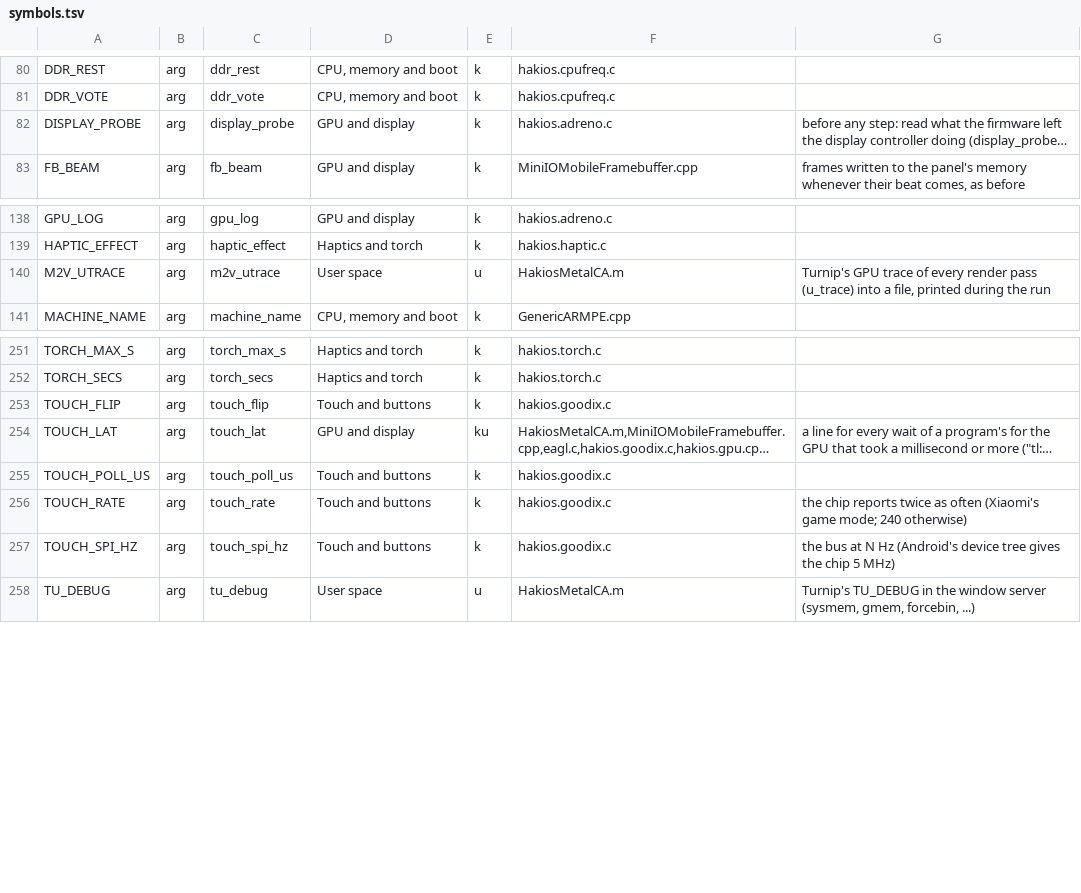
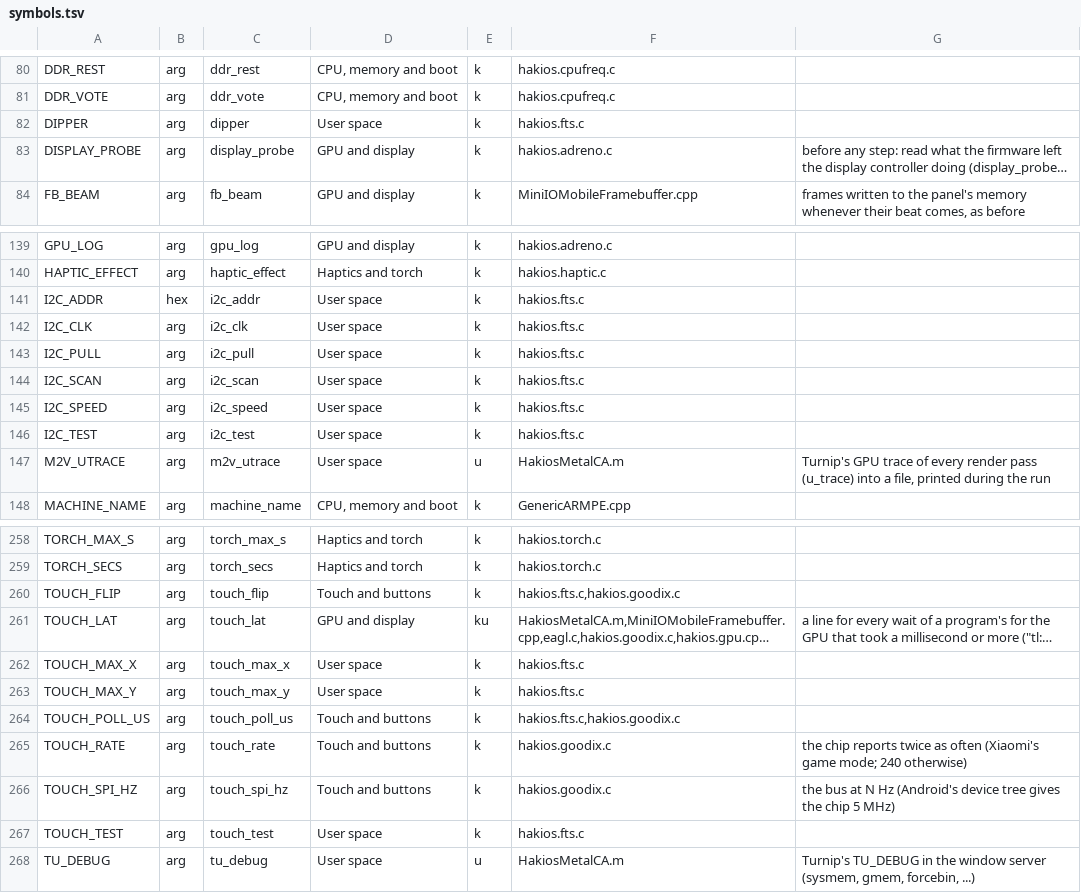
Before and after one commit to oosexgang/hakios-xnu-kernel, a TSV file: configs/symbols.tsv, drawn as a sheet; only a part is shown, gaps mark what is left out; long unchanged cells end in …; addresses are those after the commit; the diff names each change by its address in the sheet, - before the commit and + after, or states it on an @@ line.

Commit message:
dipper: port XNU and iOS support for Xiaomi Mi 8 (SDM845)
- Add dipper device entry to devices/manifest.conf
- Add FocalTech FTS521 touch driver (drivers/input/hakios.fts.c) on bit-bang I2C
- Register FTS driver in drivers/map and drivers/input/conf
- xnuloader: add platform_dipper (SDM845), RPMh LDO28 3.3V touchscreen power sequencing, and display autodetection
- init: handle bindfs fallback for System/Cryptexes and dynamic launchd resolution
- mkxnuimg.py: add support for dipper boot image creation

```diff
--- a/configs/symbols.tsv
+++ b/configs/symbols.tsv
+row 82: DIPPER | arg | dipper | User space | k | hakios.fts.c
+row 141: I2C_ADDR | hex | i2c_addr | User space | k | hakios.fts.c
+row 142: I2C_CLK | arg | i2c_clk | User space | k | hakios.fts.c
+row 143: I2C_PULL | arg | i2c_pull | User space | k | hakios.fts.c
+row 144: I2C_SCAN | arg | i2c_scan | User space | k | hakios.fts.c
+row 145: I2C_SPEED | arg | i2c_speed | User space | k | hakios.fts.c
+row 146: I2C_TEST | arg | i2c_test | User space | k | hakios.fts.c
-F260: hakios.goodix.c
+F260: hakios.fts.c,hakios.goodix.c
+row 262: TOUCH_MAX_X | arg | touch_max_x | User space | k | hakios.fts.c
+row 263: TOUCH_MAX_Y | arg | touch_max_y | User space | k | hakios.fts.c
-F264: hakios.goodix.c
+F264: hakios.fts.c,hakios.goodix.c
+row 267: TOUCH_TEST | arg | touch_test | User space | k | hakios.fts.c
```
Also changed, not shown: 9 other files.
